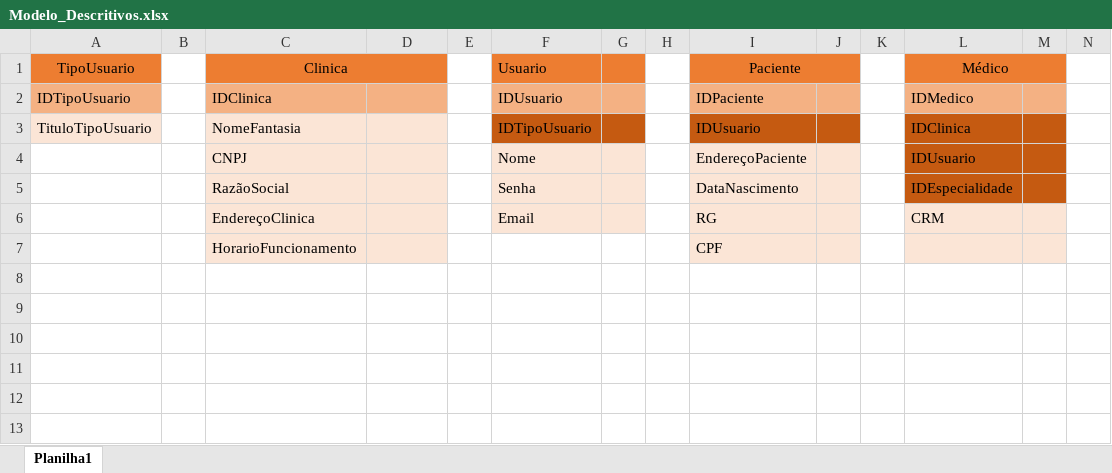
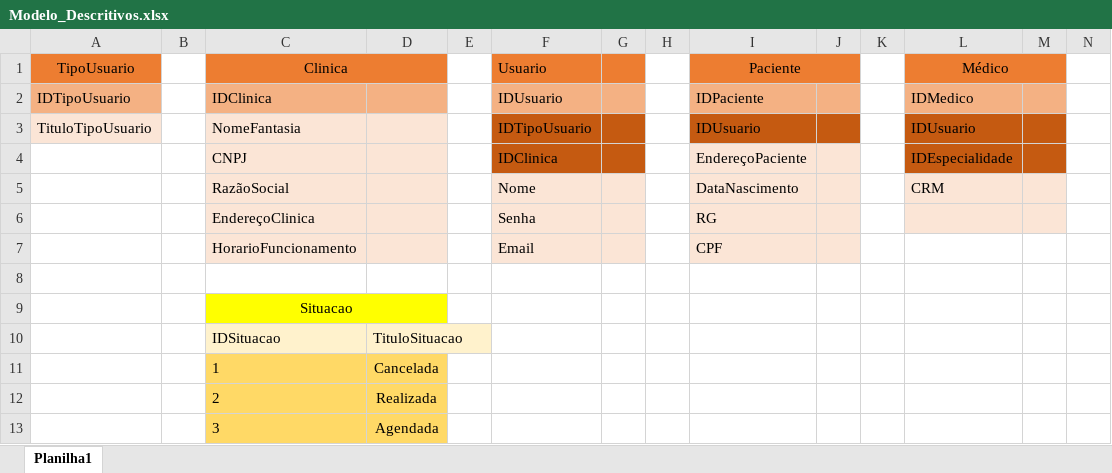
Before and after one commit to Henrique-Santana/BancoDados-MER-SQL, an Excel workbook: Project_spmedgruop/Modelo_Descritivos.xlsx, sheet Planilha1, drawn as a sheet; only a part is shown; values as stored, in another font and other column widths than the file's, no borders; rows hold the shown columns only; the diff names each change by its address in the sheet, - before the commit and + after, or states it on an @@ line.

```diff
--- a/Project_spmedgruop/Modelo_Descritivos.xlsx (sheet Planilha1)
+++ b/Project_spmedgruop/Modelo_Descritivos.xlsx (sheet Planilha1)
-L3 (Médico): IDClinica
+L3 (Médico): IDUsuario
-F4 (Usuario): Nome
+F4 (Usuario): IDClinica
-F4:G4 fill: #FBE5D6
+F4:G4 fill: #C55A11
-L4 (Médico): IDUsuario
+L4 (Médico): IDEspecialidade
-F5 (Usuario): Senha
+F5 (Usuario): Nome
-L5 (Médico): IDEspecialidade
+L5 (Médico): CRM
-L5:M5 fill: #C55A11
+L5:M5 fill: #FBE5D6
-F6 (Usuario): Email
+F6 (Usuario): Senha
-L6 (Médico): CRM
+L6 (Médico): (empty)
-F7 (Usuario): (empty)
+F7 (Usuario): Email
-F7:G7 fill: none
+F7:G7 fill: #FBE5D6
-L7:M7 fill: #FBE5D6
+L7:M7 fill: none
+row 8: (empty)
+row 9:  |  | Situacao
+row 10:  |  | IDSituacao | TituloSituacao
+row 11:  |  | 1 | Cancelada
+row 12:  |  | 2 | Realizada
+row 13:  |  | 3 | Agendada
```
Also changed, not shown: 5 other files.
